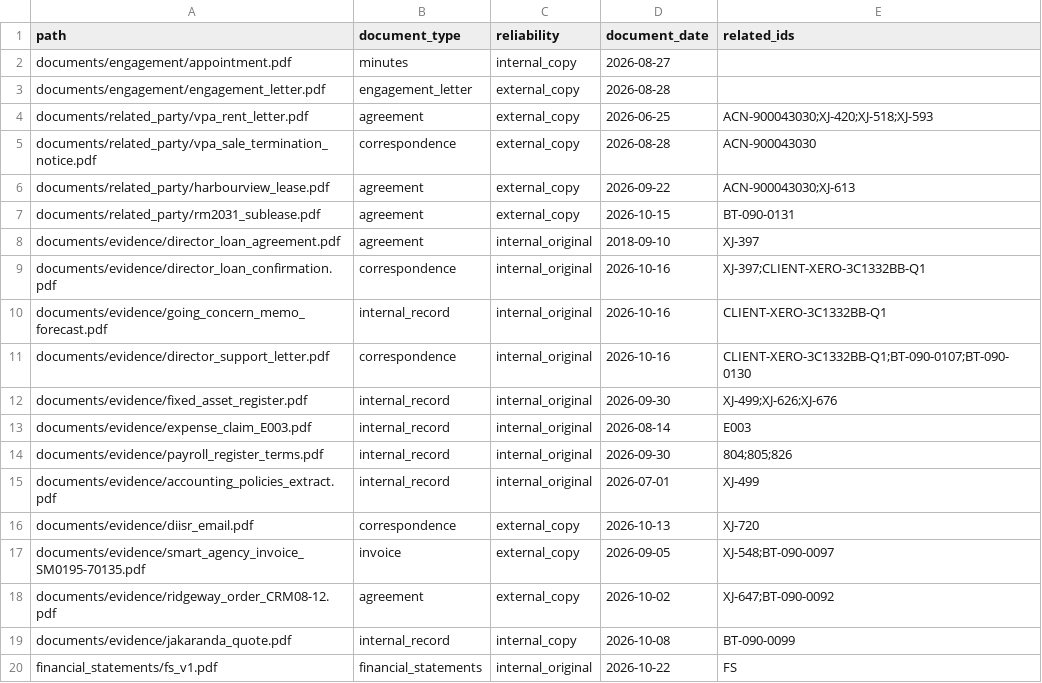
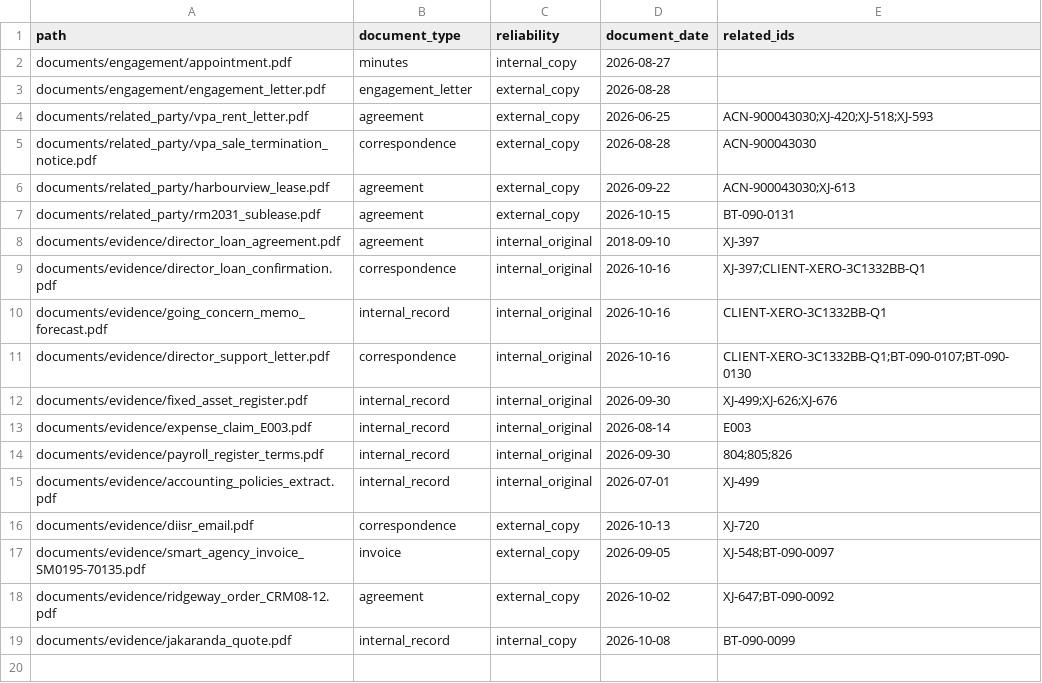
Before and after one commit to SilverHim/audit-agent, a CSV file: data/xero_demo/20261017-q1/documents/index.csv, drawn as a sheet.

```diff
--- a/data/xero_demo/20261017-q1/documents/index.csv
+++ b/data/xero_demo/20261017-q1/documents/index.csv
@@ -19,2 +19 @@ documents/evidence/ridgeway_order_CRM08-12.pdf,agreement,external_copy,2026-10-0
 documents/evidence/jakaranda_quote.pdf,internal_record,internal_copy,2026-10-08,BT-090-0099
-financial_statements/fs_v1.pdf,financial_statements,internal_original,2026-10-22,FS
```
Also changed, not shown: 25 other files.
